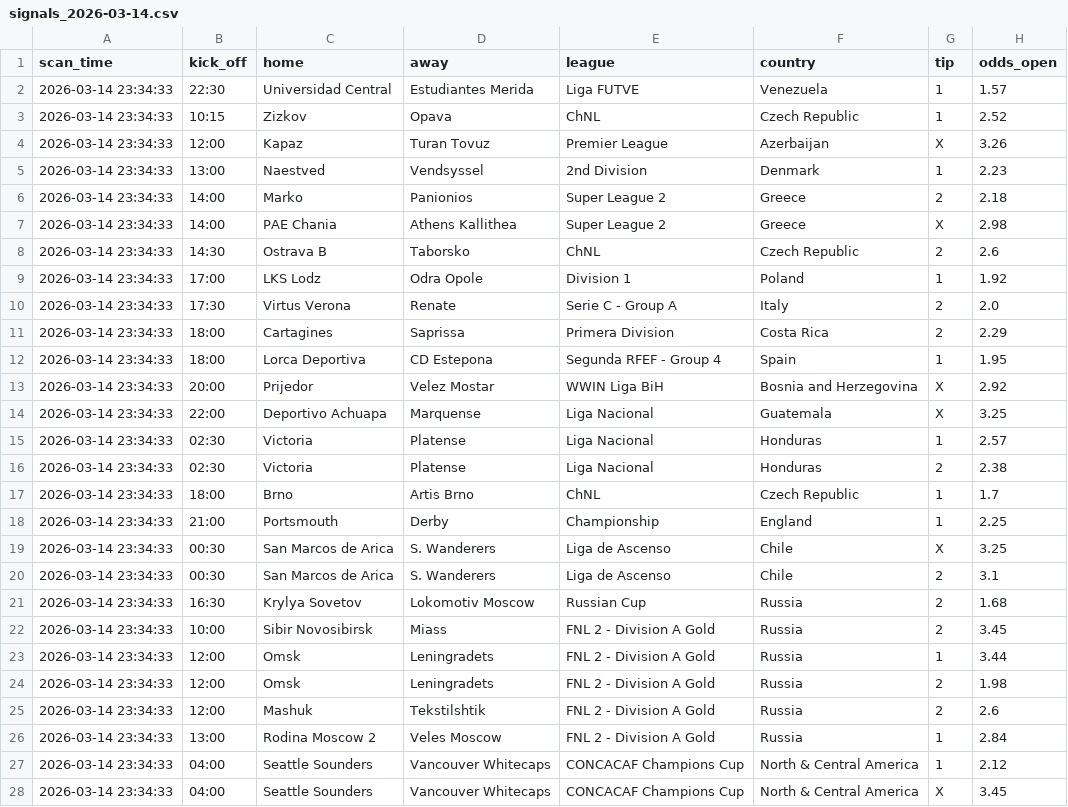
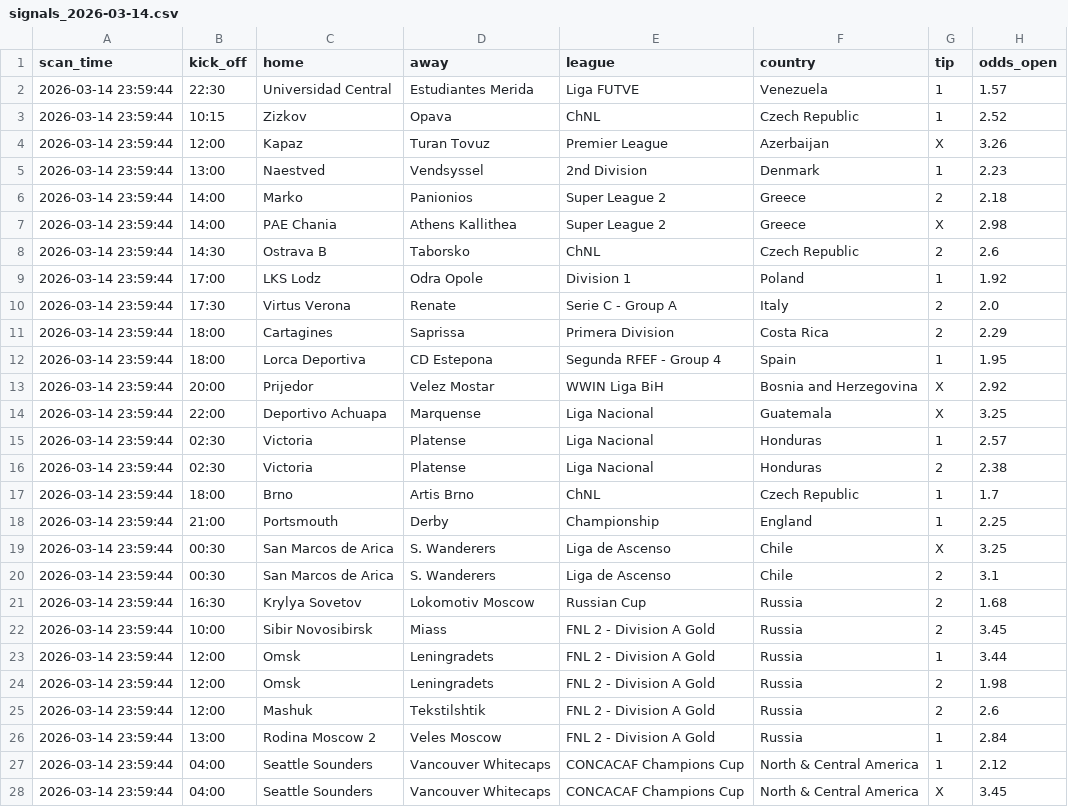
Before and after one commit to oxg43/letsgo, a CSV file: output/correction_up/signals_2026-03-14.csv, drawn as a sheet; only a part is shown; the diff covers the shown part only; the diff names each change by its address in the sheet, - before the commit and + after, or states it on an @@ line.

```diff
--- a/output/correction_up/signals_2026-03-14.csv
+++ b/output/correction_up/signals_2026-03-14.csv
-A2:A28 (scan_time): 2026-03-14 23:34:33
+A2:A28 (scan_time): 2026-03-14 23:59:44
```
Also changed, not shown: 2 edited cells elsewhere in this file, 12 other files.
